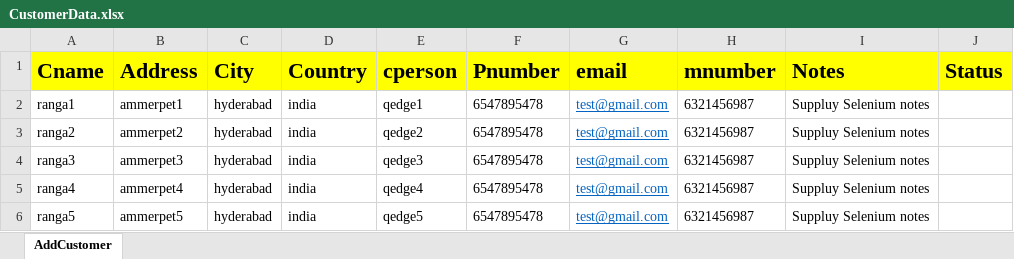
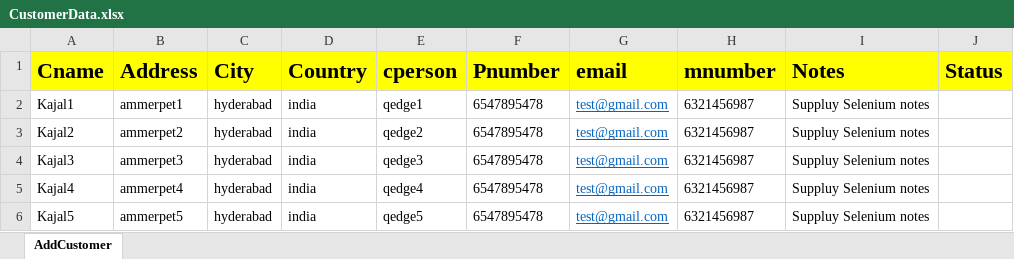
Before and after one commit to MonaliKhode8/Project-1, an Excel workbook: FileInput/CustomerData.xlsx, sheet AddCustomer, drawn as a sheet; values as stored, in another font and other column widths than the file's, no borders; the diff names each change by its address in the sheet, - before the commit and + after, or states it on an @@ line.

```diff
--- a/FileInput/CustomerData.xlsx (sheet AddCustomer)
+++ b/FileInput/CustomerData.xlsx (sheet AddCustomer)
-A2 (Cname): ranga1
+A2 (Cname): Kajal1
-A3 (Cname): ranga2
+A3 (Cname): Kajal2
-A4 (Cname): ranga3
+A4 (Cname): Kajal3
-A5 (Cname): ranga4
+A5 (Cname): Kajal4
-A6 (Cname): ranga5
+A6 (Cname): Kajal5
```
Also changed, not shown: 22 other files.
